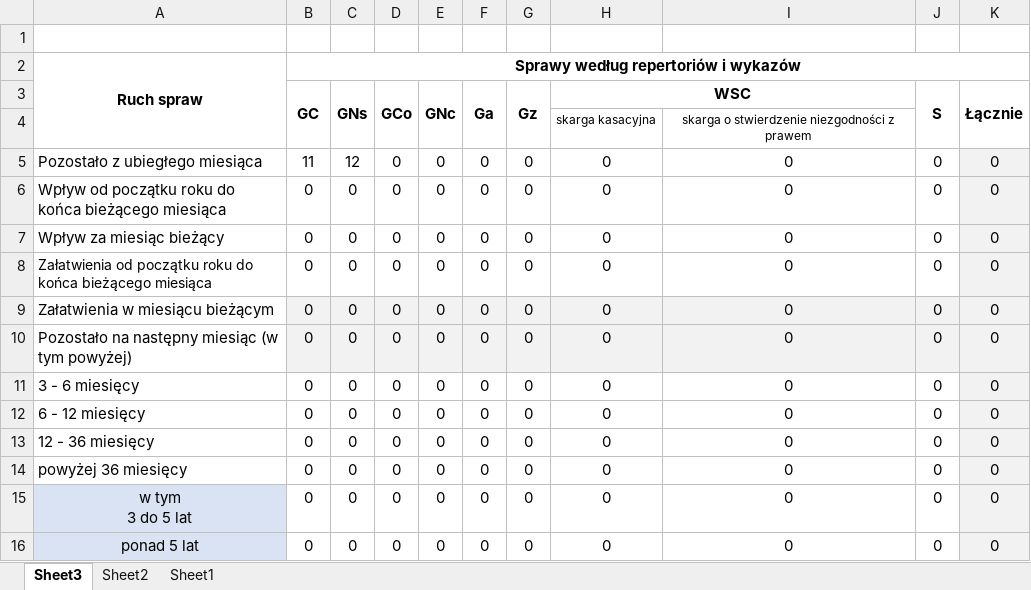
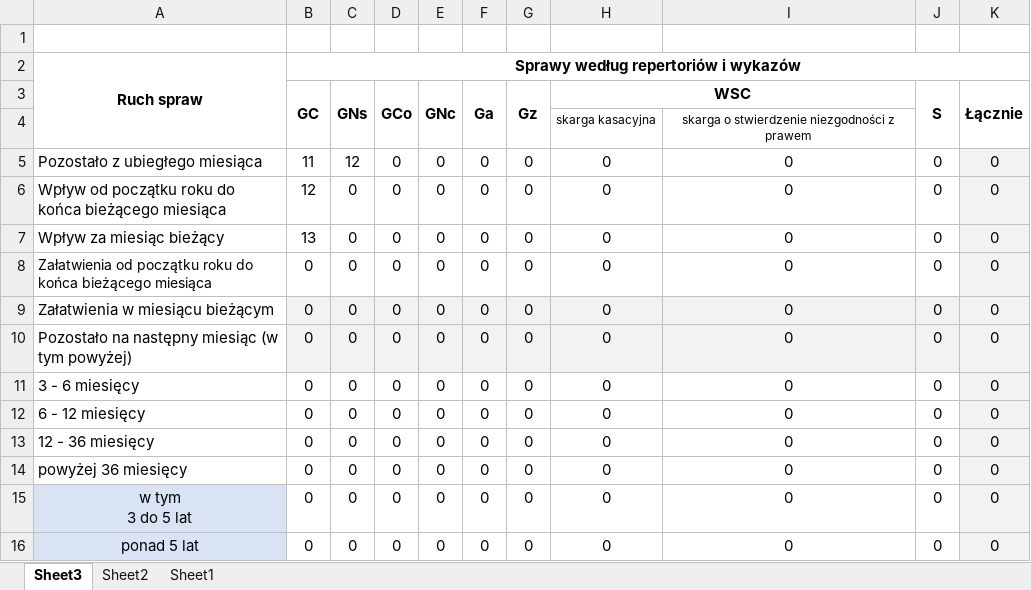
Before and after one commit to RolandSkowronek1972/statystyki, an Excel workbook: Statystyki_2018/Template/akrg_.xlsx, sheet Sheet3, drawn as a sheet; values as stored, in another font and other column widths than the file's, no borders; the diff names each change by its address in the sheet, - before the commit and + after, or states it on an @@ line.

```diff
--- a/Statystyki_2018/Template/akrg_.xlsx (sheet Sheet3)
+++ b/Statystyki_2018/Template/akrg_.xlsx (sheet Sheet3)
-B6 (GC): 0
+B6 (GC): 12
-B7 (GC): 0
+B7 (GC): 13
```
Also changed, not shown: sheet Sheet2, sheet Sheet1, Statystyki_2018/Template/akrg.xlsx, 38 other files.
